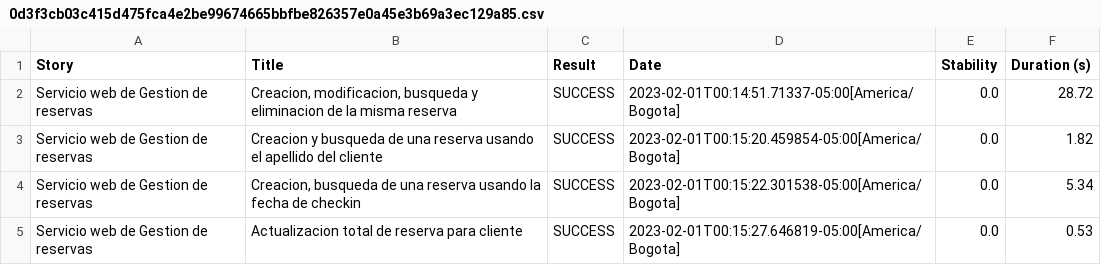
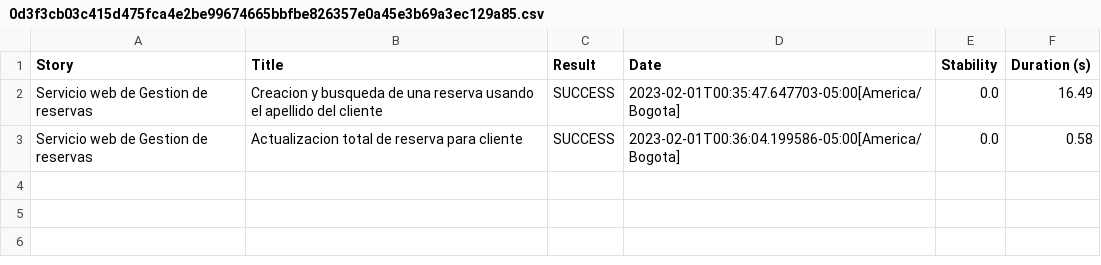
Before and after one commit to ChallengesQAAutomation/auto-api-testing-booker, a CSV file: target/site/serenity/0d3f3cb03c415d475fca4e2be99674665bbfbe826357e0a45e3b69a3ec129a85.csv, drawn as a sheet.

```diff
--- a/target/site/serenity/0d3f3cb03c415d475fca4e2be99674665bbfbe826357e0a45e3b69a3ec129a85.csv
+++ b/target/site/serenity/0d3f3cb03c415d475fca4e2be99674665bbfbe826357e0a45e3b69a3ec129a85.csv
@@ -1,5 +1,3 @@
 "Story","Title","Result","Date","Stability","Duration (s)"
-"Servicio web de Gestion de reservas","Creacion, modificacion, busqueda y eliminacion de la misma reserva","SUCCESS","2023-02-01T00:14:51.71337-05:00[America/Bogota]","0.0","28.72"
-"Servicio web de Gestion de reservas","Creacion y busqueda de una reserva usando el apellido del cliente","SUCCESS","2023-02-01T00:15:20.459854-05:00[America/Bogota]","0.0","1.82"
-"Servicio web de Gestion de reservas","Creacion, busqueda de una reserva usando la fecha de checkin","SUCCESS","2023-02-01T00:15:22.301538-05:00[America/Bogota]","0.0","5.34"
-"Servicio web de Gestion de reservas","Actualizacion total de reserva para cliente","SUCCESS","2023-02-01T00:15:27.646819-05:00[America/Bogota]","0.0","0.53"
+"Servicio web de Gestion de reservas","Creacion y busqueda de una reserva usando el apellido del cliente","SUCCESS","2023-02-01T00:35:47.647703-05:00[America/Bogota]","0.0","16.49"
+"Servicio web de Gestion de reservas","Actualizacion total de reserva para cliente","SUCCESS","2023-02-01T00:36:04.199586-05:00[America/Bogota]","0.0","0.58"
```
Also changed, not shown: target/site/serenity/01f5288b80adbd3af52a8ed68a4a616d3164f750229f80da1ef344382d948835.csv, target/site/serenity/78936b08bc49df18fcc9ef289ab0b1e9b78d42b5c30f9b36b092a6fb194a71bb.csv, 52 other files.
